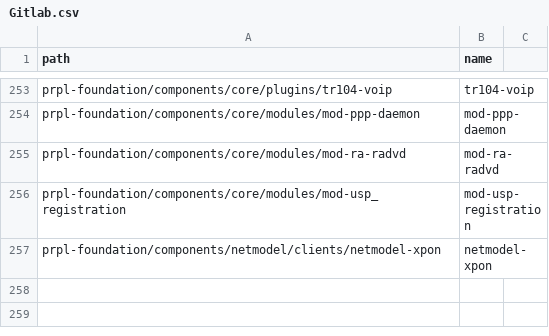
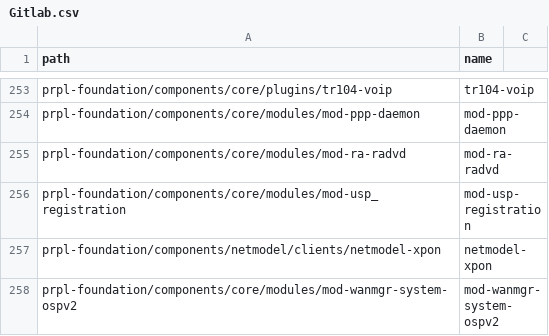
Before and after one commit to kavia-common/component-mapping-314849, a CSV file: Gitlab.csv, drawn as a sheet; only a part is shown, gaps mark what is left out; the diff names each change by its address in the sheet, - before the commit and + after, or states it on an @@ line.

Commit message:
add mod-wanmgr-system-ospv2
Signed-off-by: Matthias Franck <matthias.franck@softathome.com>

```diff
--- a/Gitlab.csv
+++ b/Gitlab.csv
+row 258: prpl-foundation/components/core/modules/mod-wanmgr-system-ospv2 | mod-wanmgr-system-ospv2
```
